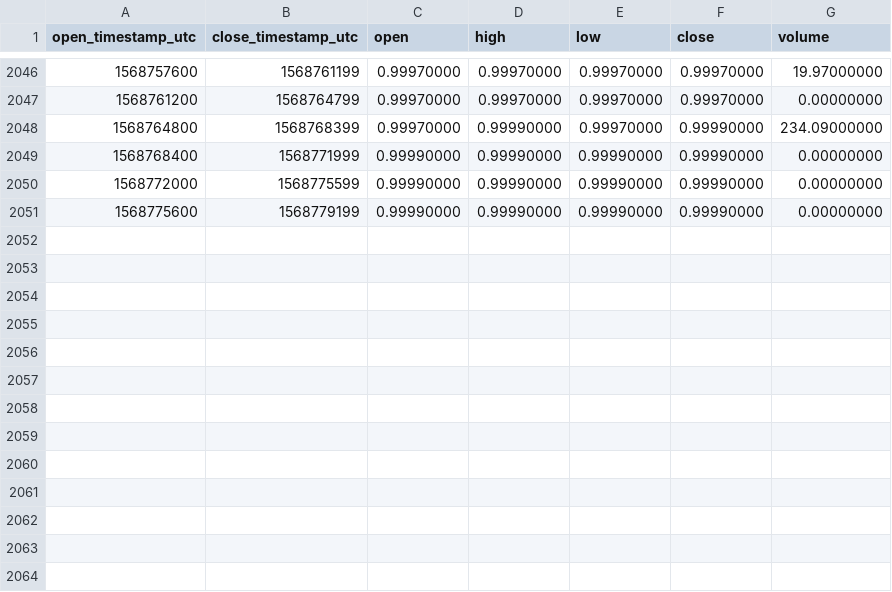
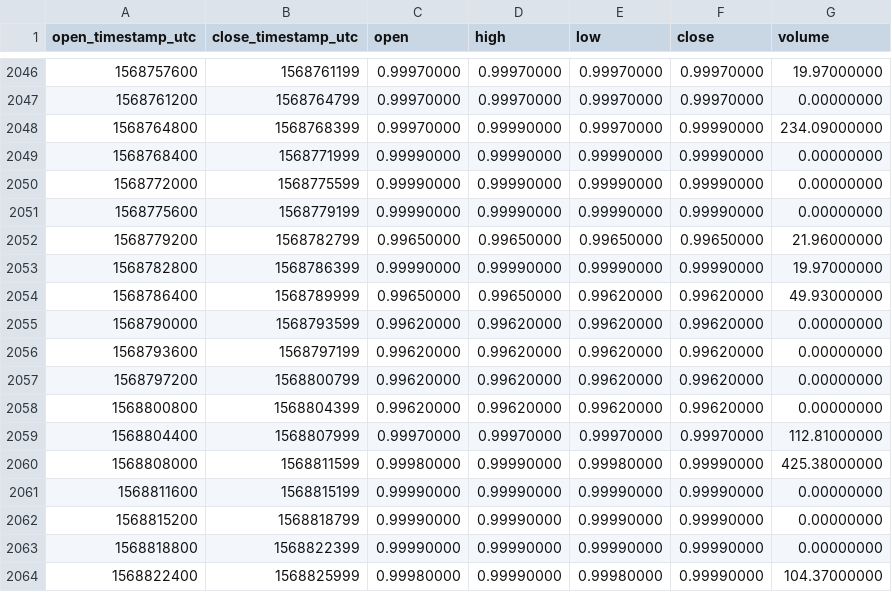
Before and after one commit to cryptobigbro/binance-USDSBUSDT, a CSV file: binance-USDSBUSDT-1h.csv, drawn as a sheet; only a part is shown, gaps mark what is left out.

Commit message:
Update OHLCV data.

```diff
--- a/binance-USDSBUSDT-1h.csv
+++ b/binance-USDSBUSDT-1h.csv
@@ -2051 +2051,14 @@ open_timestamp_utc,close_timestamp_utc,open,high,low,close,volume
 1568775600,1568779199,0.99990000,0.99990000,0.99990000,0.99990000,0.00000000
+1568779200,1568782799,0.99650000,0.99650000,0.99650000,0.99650000,21.96000000
+1568782800,1568786399,0.99990000,0.99990000,0.99990000,0.99990000,19.97000000
+1568786400,1568789999,0.99650000,0.99650000,0.99620000,0.99620000,49.93000000
+1568790000,1568793599,0.99620000,0.99620000,0.99620000,0.99620000,0.00000000
+1568793600,1568797199,0.99620000,0.99620000,0.99620000,0.99620000,0.00000000
+1568797200,1568800799,0.99620000,0.99620000,0.99620000,0.99620000,0.00000000
+1568800800,1568804399,0.99620000,0.99620000,0.99620000,0.99620000,0.00000000
+1568804400,1568807999,0.99970000,0.99970000,0.99970000,0.99970000,112.81000000
+1568808000,1568811599,0.99980000,0.99990000,0.99980000,0.99990000,425.38000000
+1568811600,1568815199,0.99990000,0.99990000,0.99990000,0.99990000,0.00000000
+1568815200,1568818799,0.99990000,0.99990000,0.99990000,0.99990000,0.00000000
+1568818800,1568822399,0.99990000,0.99990000,0.99990000,0.99990000,0.00000000
+1568822400,1568825999,0.99980000,0.99990000,0.99980000,0.99990000,104.37000000
```
